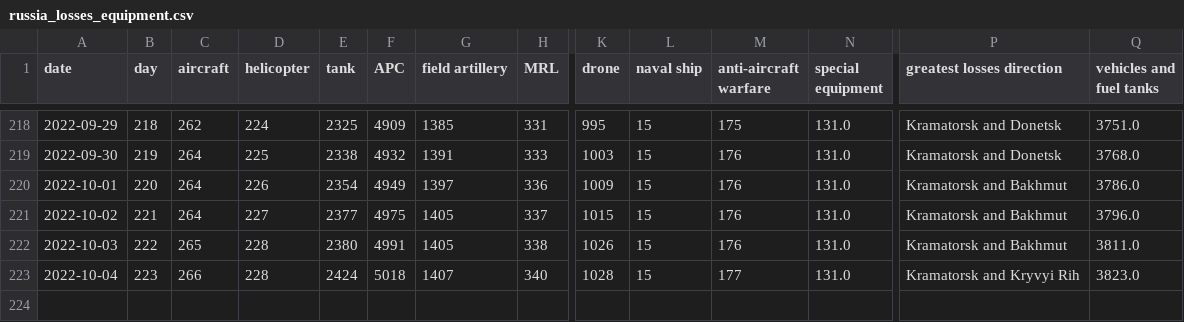
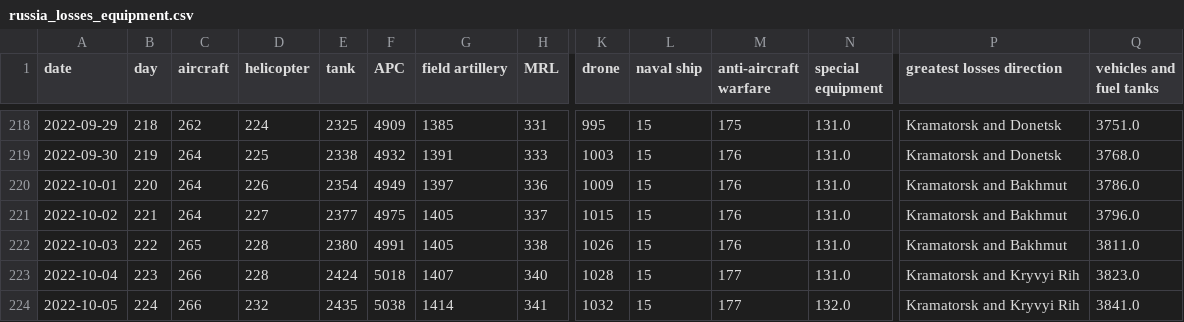
Before and after one commit to taw/open-source-adventures, a CSV file: docs/episode-31/russia_losses_equipment.csv, drawn as a sheet; only a part is shown, gaps mark what is left out; rows hold the shown columns only; the diff names each change by its address in the sheet, - before the commit and + after, or states it on an @@ line.

```diff
--- a/docs/episode-31/russia_losses_equipment.csv
+++ b/docs/episode-31/russia_losses_equipment.csv
+row 224: 2022-10-05 | 224 | 266 | 232 | 2435 | 5038 | 1414 | 341 | 1032 | 15 | 177 | 132.0 | Kramatorsk and Kryvyi Rih | 3841.0
```
Also changed, not shown: docs/episode-29/tanks/russia_losses_equipment.csv, docs/episode-30/russia_losses_equipment.982e4e03.csv, 48 other files.
